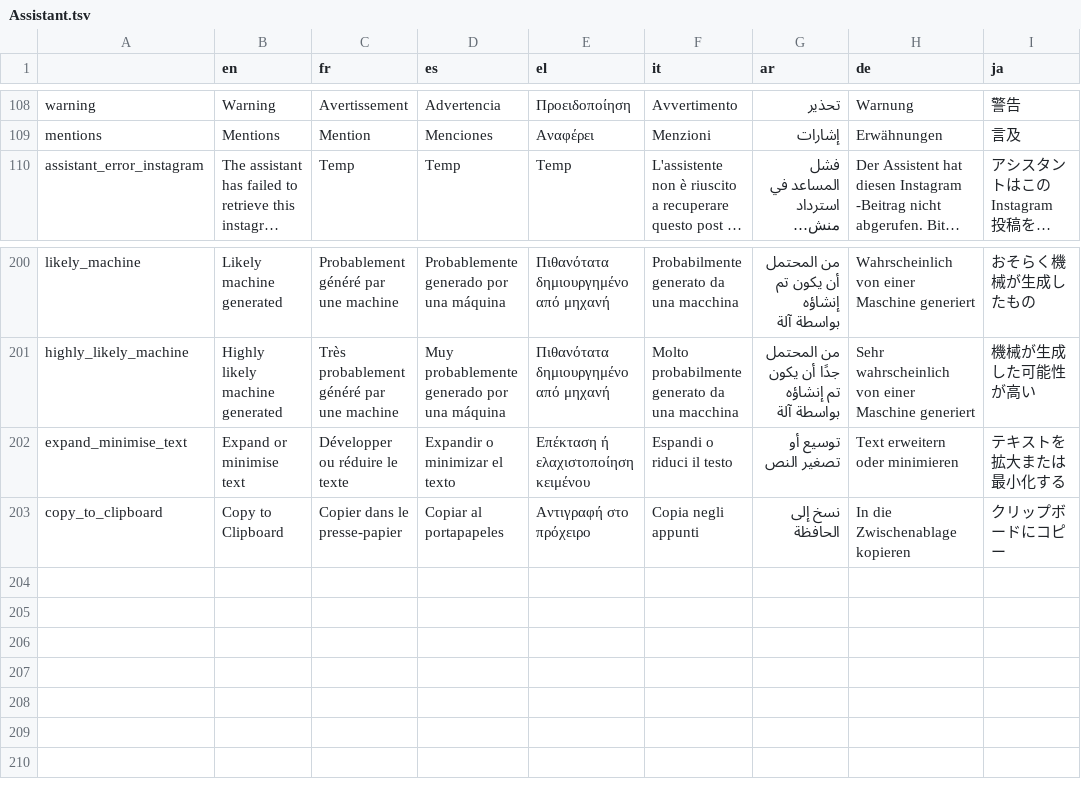
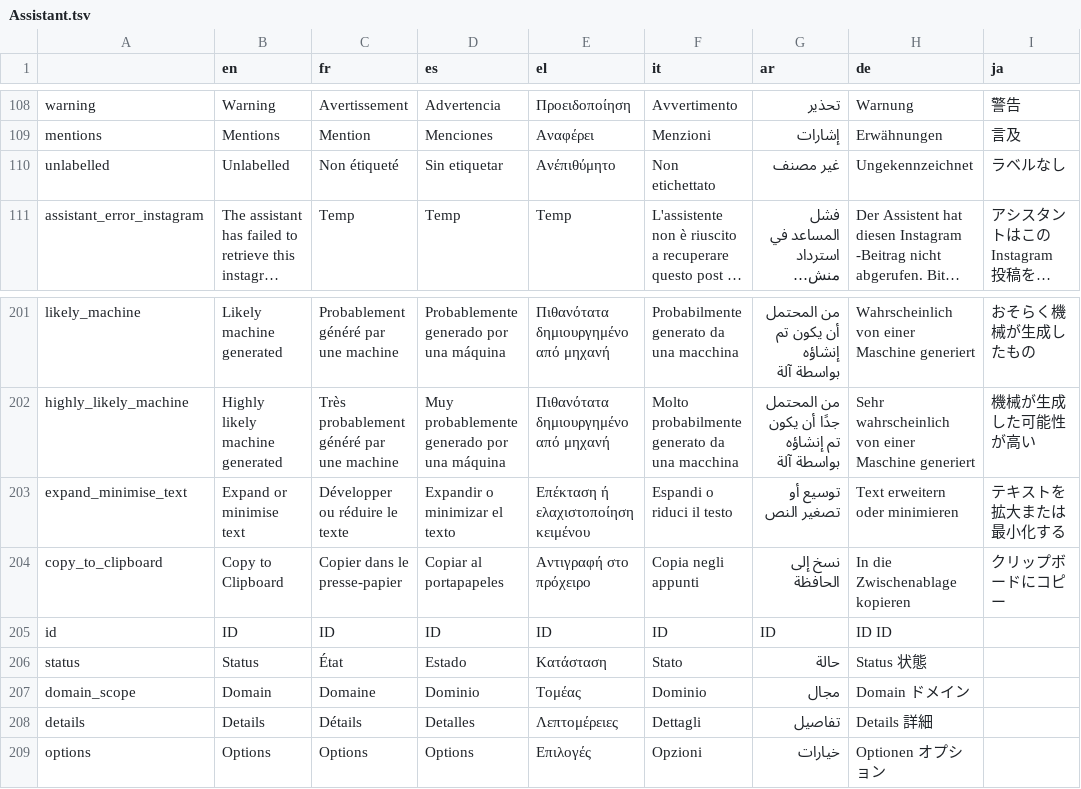
Before and after one commit to AFP-Medialab/InVID-Translation, a TSV file: components/NavItems/tools/Assistant.tsv, drawn as a sheet; only a part is shown, gaps mark what is left out; long unchanged cells end in …; the diff names each change by its address in the sheet, - before the commit and + after, or states it on an @@ line.

Commit message:
Assistant/exrtacted urls datagrid (#106)
* added datagrid column headers

* fixed options

* added missing spaces

* Added Unlabelled

```diff
--- a/components/NavItems/tools/Assistant.tsv
+++ b/components/NavItems/tools/Assistant.tsv
+row 110: unlabelled | Unlabelled | Non étiqueté | Sin etiquetar | Ανέπιθύμητο | Non etichettato | غير مصنف | Ungekennzeichnet | ラベルなし
+row 205: id | ID | ID | ID | ID | ID | ID | ID ID
+row 206: status | Status | État | Estado | Κατάσταση | Stato | حالة | Status 状態
+row 207: domain_scope | Domain | Domaine | Dominio | Τομέας | Dominio | مجال | Domain ドメイン
+row 208: details | Details | Détails | Detalles | Λεπτομέρειες | Dettagli | تفاصيل | Details 詳細
+row 209: options | Options | Options | Options | Επιλογές | Opzioni | خيارات | Optionen オプション
```
